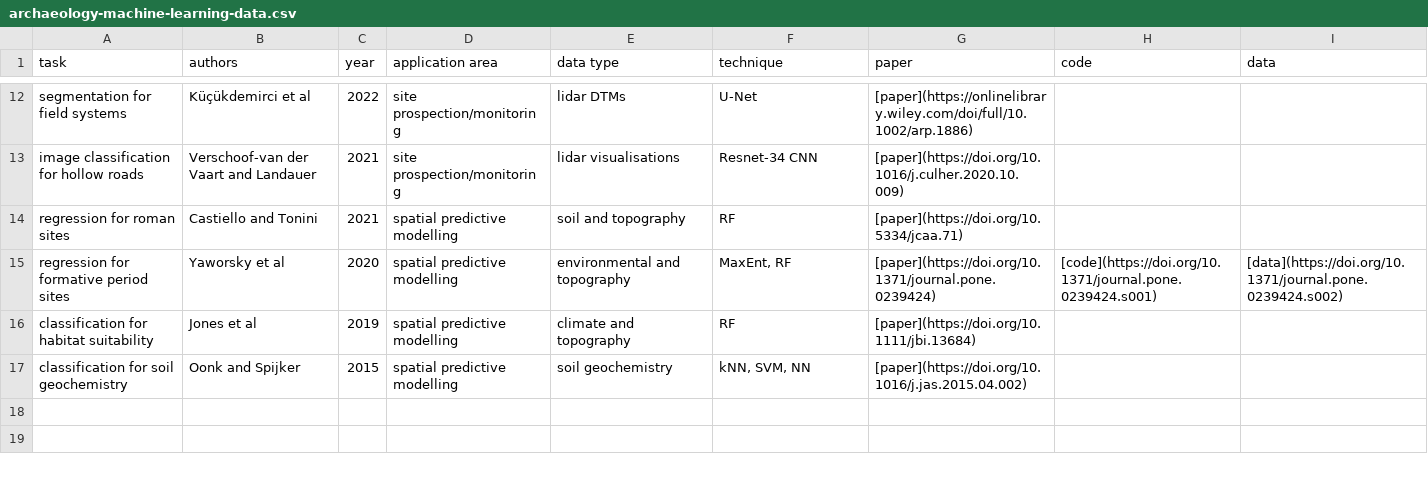
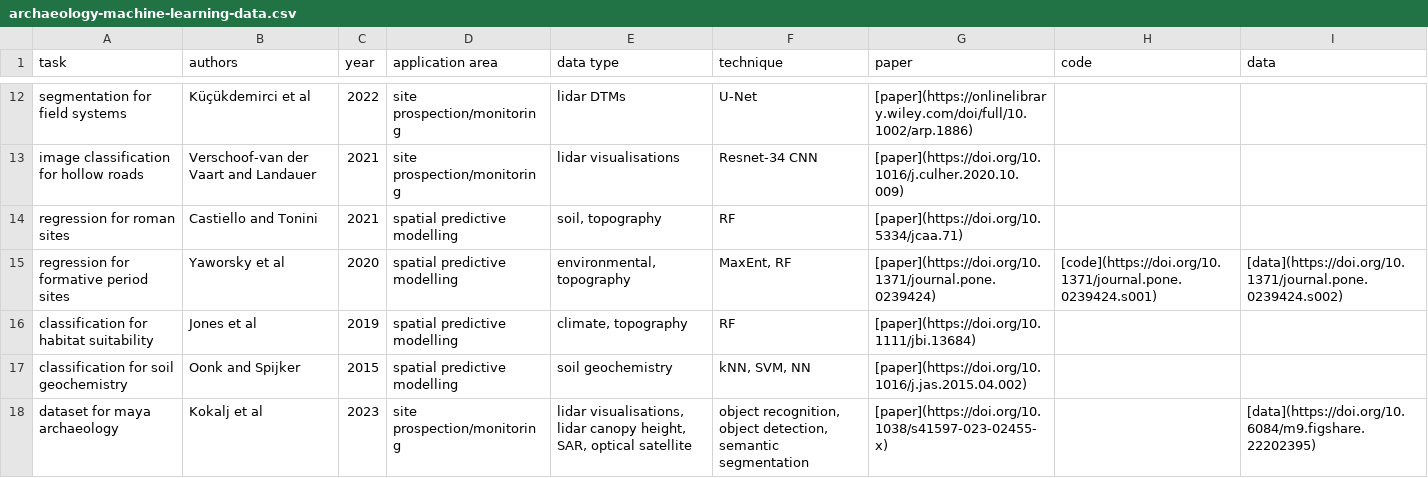
Before and after one commit to lakillo/archaeology-machine-learning, a CSV file: data/archaeology-machine-learning-data.csv, drawn as a sheet; only a part is shown, gaps mark what is left out.

Commit message:
adds dataset for maya archaeology Kokalj et al 2023

```diff
--- a/data/archaeology-machine-learning-data.csv
+++ b/data/archaeology-machine-learning-data.csv
@@ -13,5 +13,6 @@ segmentation for field systems,Küçükdemirci et al,2022,site prospection/monit
 image classification for hollow roads,Verschoof-van der Vaart and Landauer,2021,site prospection/monitoring,lidar visualisations,Resnet-34 CNN,[paper](https://doi.org/10.1016/j.culher.2020.10.009),,
-regression for roman sites,Castiello and Tonini,2021,spatial predictive modelling,soil and topography,RF,[paper](https://doi.org/10.5334/jcaa.71),,
-regression for formative period sites,Yaworsky et al,2020,spatial predictive modelling,environmental and topography,"MaxEnt, RF",[paper](https://doi.org/10.1371/journal.pone.0239424),[code](https://doi.org/10.1371/journal.pone.0239424.s001),[data](https://doi.org/10.1371/journal.pone.0239424.s002)
-classification for habitat suitability,Jones et al,2019,spatial predictive modelling,climate and topography,RF,[paper](https://doi.org/10.1111/jbi.13684),,
+regression for roman sites,Castiello and Tonini,2021,spatial predictive modelling,"soil, topography",RF,[paper](https://doi.org/10.5334/jcaa.71),,
+regression for formative period sites,Yaworsky et al,2020,spatial predictive modelling,"environmental, topography","MaxEnt, RF",[paper](https://doi.org/10.1371/journal.pone.0239424),[code](https://doi.org/10.1371/journal.pone.0239424.s001),[data](https://doi.org/10.1371/journal.pone.0239424.s002)
+classification for habitat suitability,Jones et al,2019,spatial predictive modelling,"climate, topography",RF,[paper](https://doi.org/10.1111/jbi.13684),,
 classification for soil geochemistry,Oonk and Spijker,2015,spatial predictive modelling,soil geochemistry,"kNN, SVM, NN",[paper](https://doi.org/10.1016/j.jas.2015.04.002),,
+dataset for maya archaeology,Kokalj et al,2023,site prospection/monitoring,"lidar visualisations, lidar canopy height, SAR, optical satellite","object recognition, object detection, semantic segmentation",[paper](https://doi.org/10.1038/s41597-023-02455-x),,[data](https://doi.org/10.6084/m9.figshare.22202395)
```
